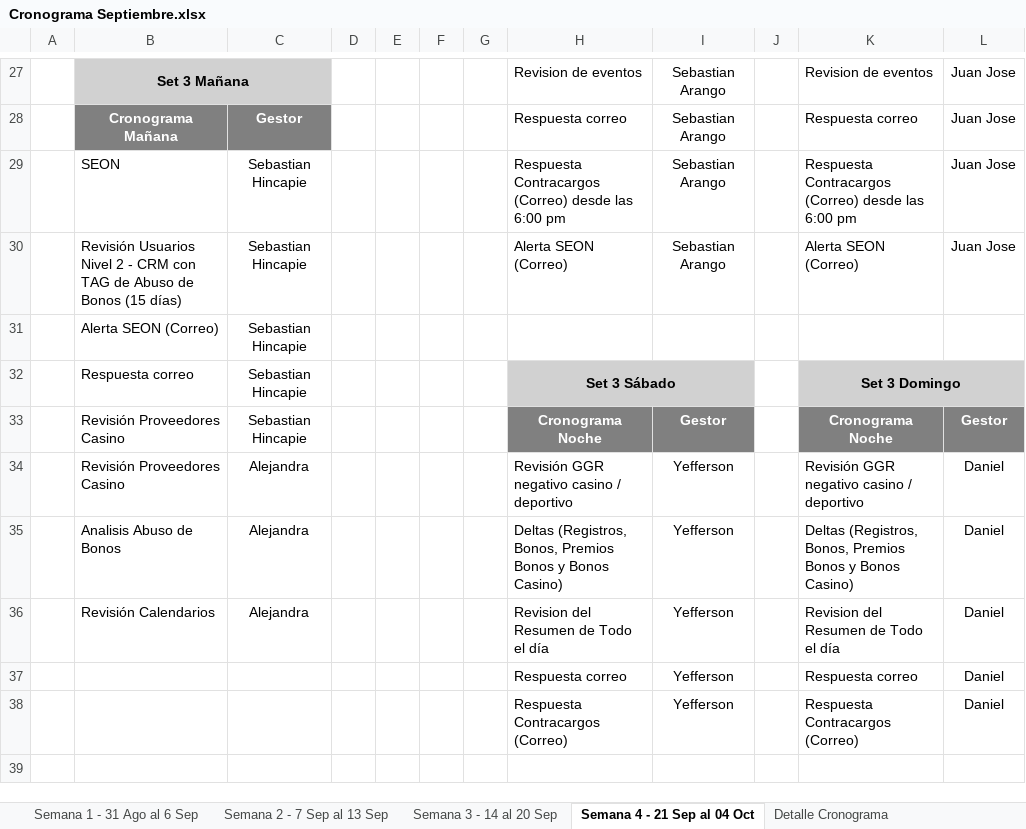
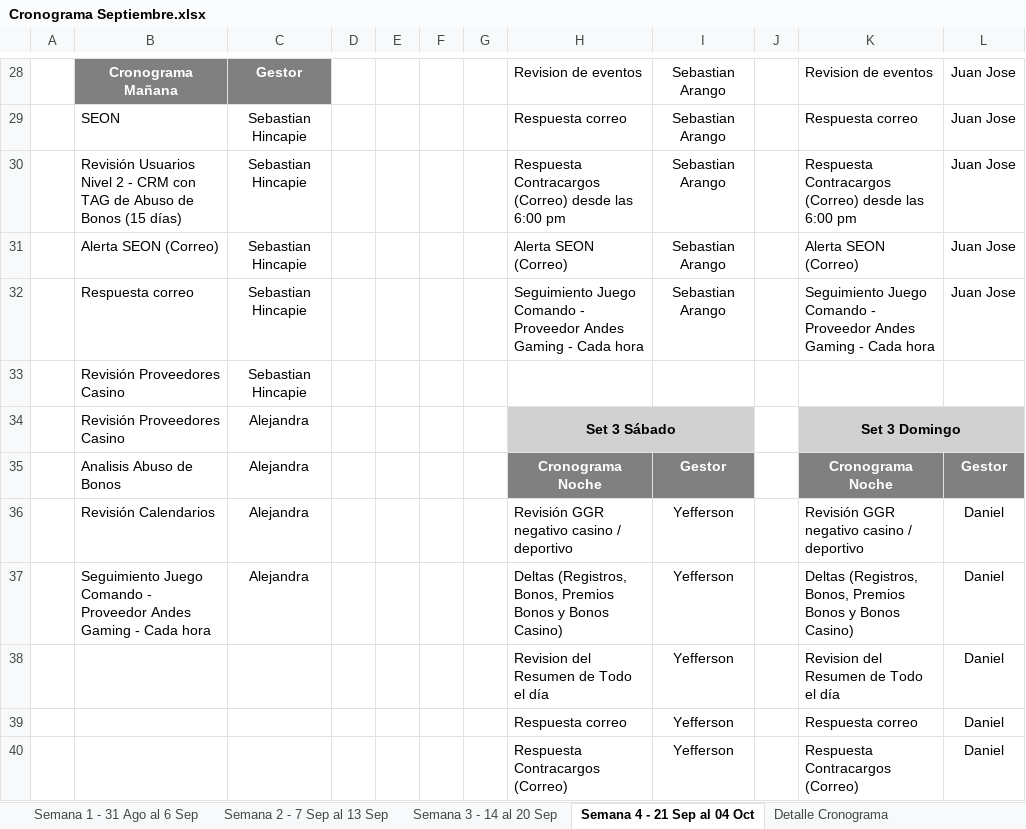
Before and after one commit to VirtualSoft026/riesgovirtualsoft, an Excel workbook: Cronograma de Tareas/Cronograma Septiembre.xlsx, sheet Semana 4 - 21 Sep al 04 Oct, drawn as a sheet; only a part is shown, gaps mark what is left out; values as stored, in another font and other column widths than the file's, no borders; conditional formats not drawn; removed rows and columns are numbered as before the commit, all else as after; the diff covers the shown part only; the diff names each change by its address in the sheet, - before the commit and + after, or states it on an @@ line.

Commit message:
Add files via upload
Actualizacion cronograma de tareas

```diff
--- a/Cronograma de Tareas/Cronograma Septiembre.xlsx (sheet Semana 4 - 21 Sep al 04 Oct)
+++ b/Cronograma de Tareas/Cronograma Septiembre.xlsx (sheet Semana 4 - 21 Sep al 04 Oct)
-B28: Set 3 Mañana
+B28: Cronograma Mañana
-B28:C28 fill: #D1D1D1
+B28:C28 fill: #808080
-B28 text colour: black
+B28 text colour: #FFFFFF
-B27:C27 merged
-C28: (empty)
+C28: Gestor
-B29: Cronograma Mañana
+B29: SEON
@@ B29:C29 fill: #808080 → none, bold: on → off, text colour: #FFFFFF → black @@
-B29 alignment: center
+B29 alignment: left
-C29: Gestor
+C29: Sebastian Hincapie
-B30: SEON
+B30: Revisión Usuarios Nivel 2 - CRM con TAG de Abuso de Bonos (15 días)
-B31: Revisión Usuarios Nivel 2 - CRM con TAG de Abuso de Bonos (15 días)
+B31: Alerta SEON (Correo)
+row 32:  | Respuesta correo | Sebastian Hincapie |  |  |  |  | Seguimiento Juego Comando - Proveedor Andes Gaming - Cada hora | Sebastian Arango |  | Seguimiento Juego Comando - Proveedor Andes Gaming - Cada hora | Juan Jose
-B33: Alerta SEON (Correo)
+B33: Revisión Proveedores Casino
-B34: Respuesta correo
+B34: Revisión Proveedores Casino
-C34:C35: Sebastian Hincapie
+C34:C35: Alejandra
-B35: Revisión Proveedores Casino
+B35: Analisis Abuso de Bonos
-B36: Revisión Proveedores Casino
+B36: Revisión Calendarios
-B37: Analisis Abuso de Bonos
+B37: Seguimiento Juego Comando - Proveedor Andes Gaming - Cada hora
-B38: Revisión Calendarios
+B38: (empty)
-C38: Alejandra
+C38: (empty)
```
Also changed, not shown: 2 added rows, 1 removed row, 18 edited cells, cell formats and merged cells elsewhere in this sheet.
